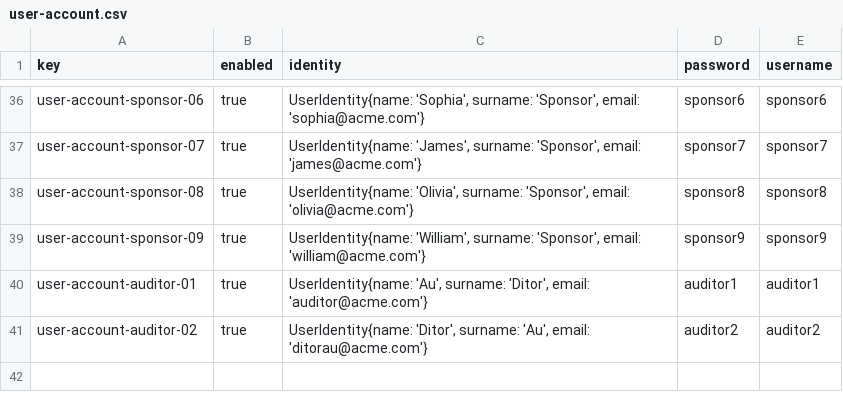
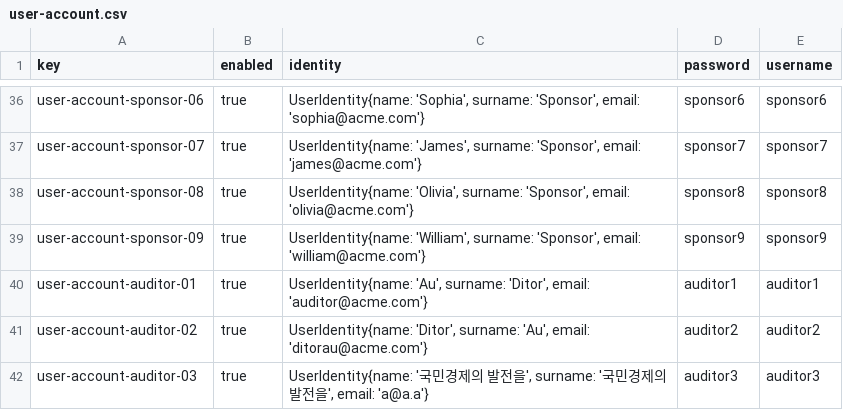
Before and after one commit to vicgrabru/Acme-SF-D04, a CSV file: src/main/webapp/WEB-INF/resources/sample-data/user-account.csv, drawn as a sheet; only a part is shown, gaps mark what is left out; the diff names each change by its address in the sheet, - before the commit and + after, or states it on an @@ line.

Commit message:
feat: Finish auditor dashboards

```diff
--- a/src/main/webapp/WEB-INF/resources/sample-data/user-account.csv
+++ b/src/main/webapp/WEB-INF/resources/sample-data/user-account.csv
+row 42: user-account-auditor-03 | true | UserIdentity{name: '국민경제의 발전을', surname: '국민경제의 발전을', email: 'a@a.a'} | auditor3 | auditor3
```
Also changed, not shown: src/main/webapp/WEB-INF/resources/sample-data/auditor.csv, 9 other files.
